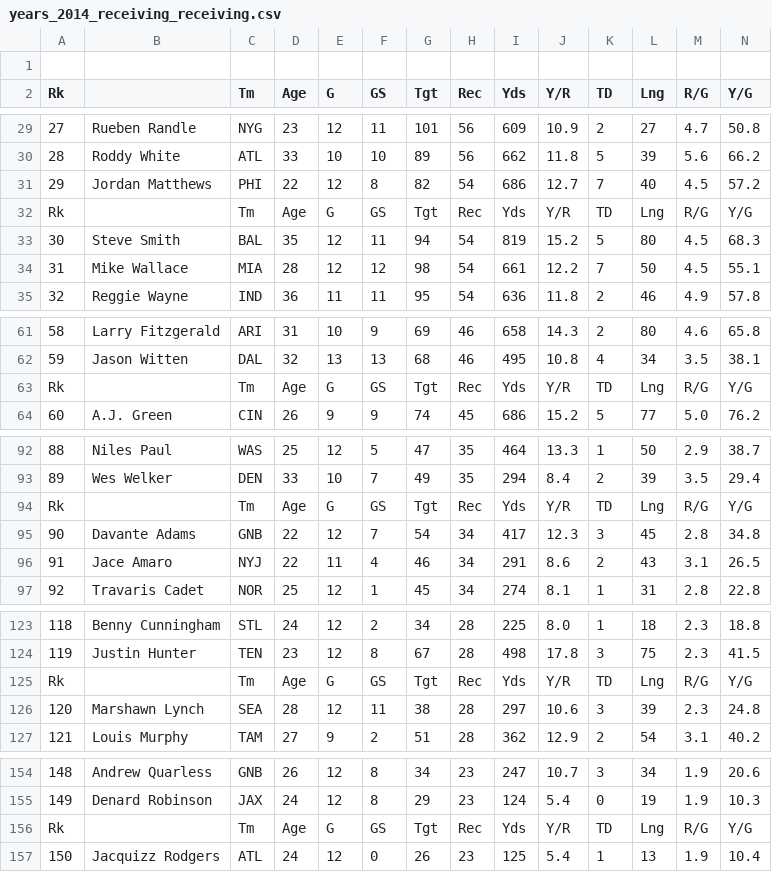
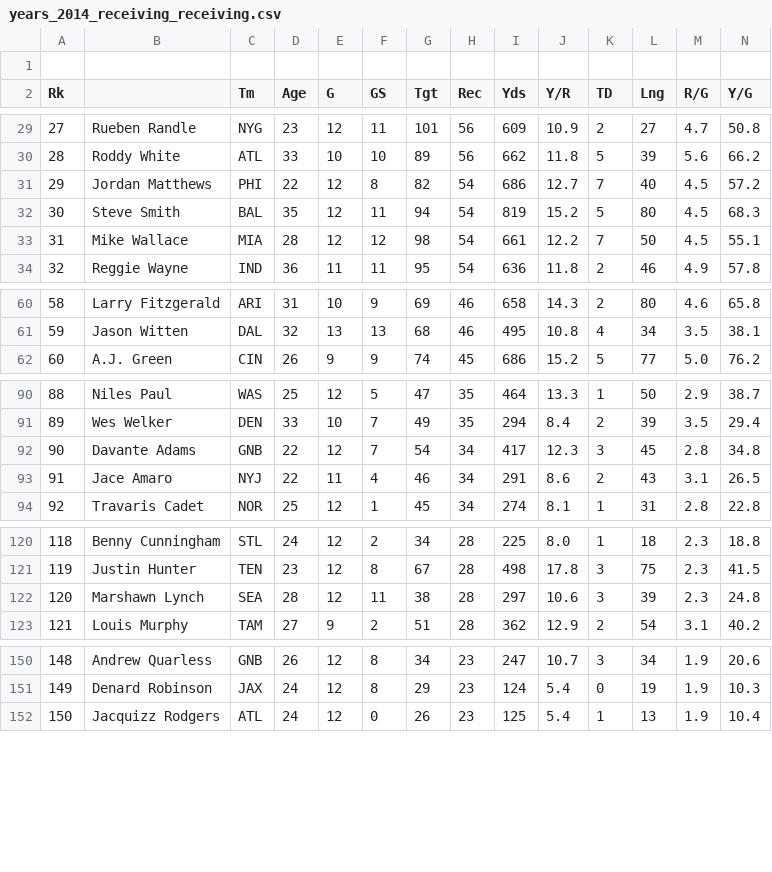
Before and after one commit to mckayclawson/NFL, a CSV file: data/years_2014_receiving_receiving.csv, drawn as a sheet; only a part is shown, gaps mark what is left out; rows hold the shown columns only; the diff covers the shown part only; the diff names each change by its address in the sheet, - before the commit and + after, or states it on an @@ line.

```diff
--- a/data/years_2014_receiving_receiving.csv
+++ b/data/years_2014_receiving_receiving.csv
-row 32: Rk |  | Tm | Age | G | GS | Tgt | Rec | Yds | Y/R | TD | Lng | R/G | Y/G
-row 63: Rk |  | Tm | Age | G | GS | Tgt | Rec | Yds | Y/R | TD | Lng | R/G | Y/G
-row 94: Rk |  | Tm | Age | G | GS | Tgt | Rec | Yds | Y/R | TD | Lng | R/G | Y/G
-row 125: Rk |  | Tm | Age | G | GS | Tgt | Rec | Yds | Y/R | TD | Lng | R/G | Y/G
-row 156: Rk |  | Tm | Age | G | GS | Tgt | Rec | Yds | Y/R | TD | Lng | R/G | Y/G
```
Also changed, not shown: 9 removed rows elsewhere in this file, data/years_2014_fantasy_fantasy.csv, data/years_2014_passing_passing.csv, 1 other file.
